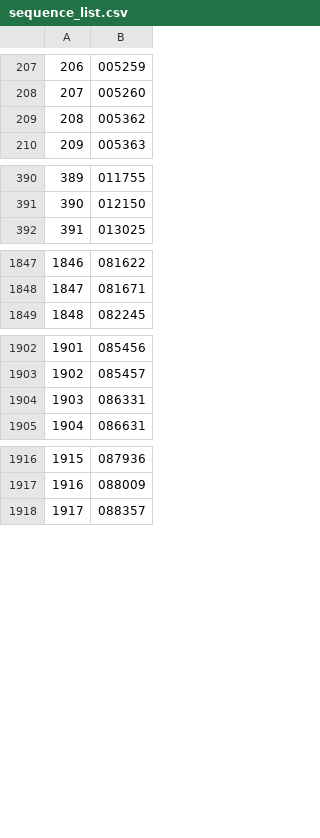
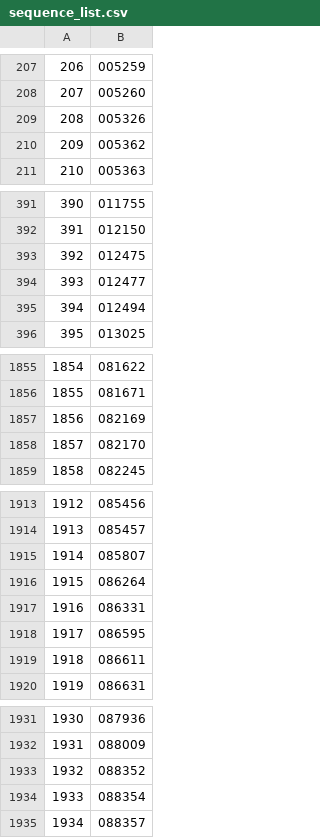
Before and after one commit to manman4/OEIS_00, a CSV file: sequence_list.csv, drawn as a sheet; only a part is shown, gaps mark what is left out; addresses are those after the commit; the diff covers the shown part only; the diff names each change by its address in the sheet, - before the commit and + after, or states it on an @@ line.

```diff
--- a/sequence_list.csv
+++ b/sequence_list.csv
+row 209: 208 | 005326
@@ column A renumbered from row 210 down @@
+row 393: 392 | 012475
+row 394: 393 | 012477
+row 395: 394 | 012494
+row 1857: 1856 | 082169
+row 1858: 1857 | 082170
+row 1915: 1914 | 085807
+row 1916: 1915 | 086264
+row 1918: 1917 | 086595
+row 1919: 1918 | 086611
+row 1933: 1932 | 088352
+row 1934: 1933 | 088354
```
Also changed, not shown: 7 added rows and 1 edited cell elsewhere in this file, 1 other file.
